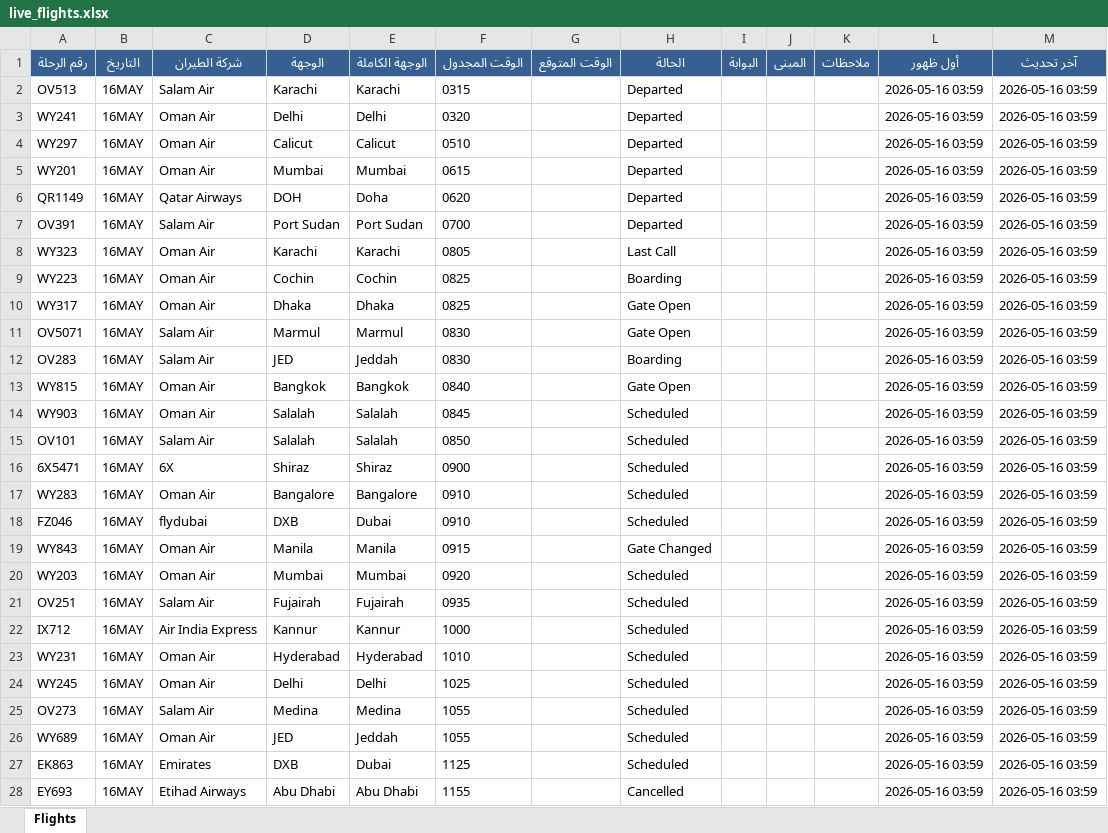
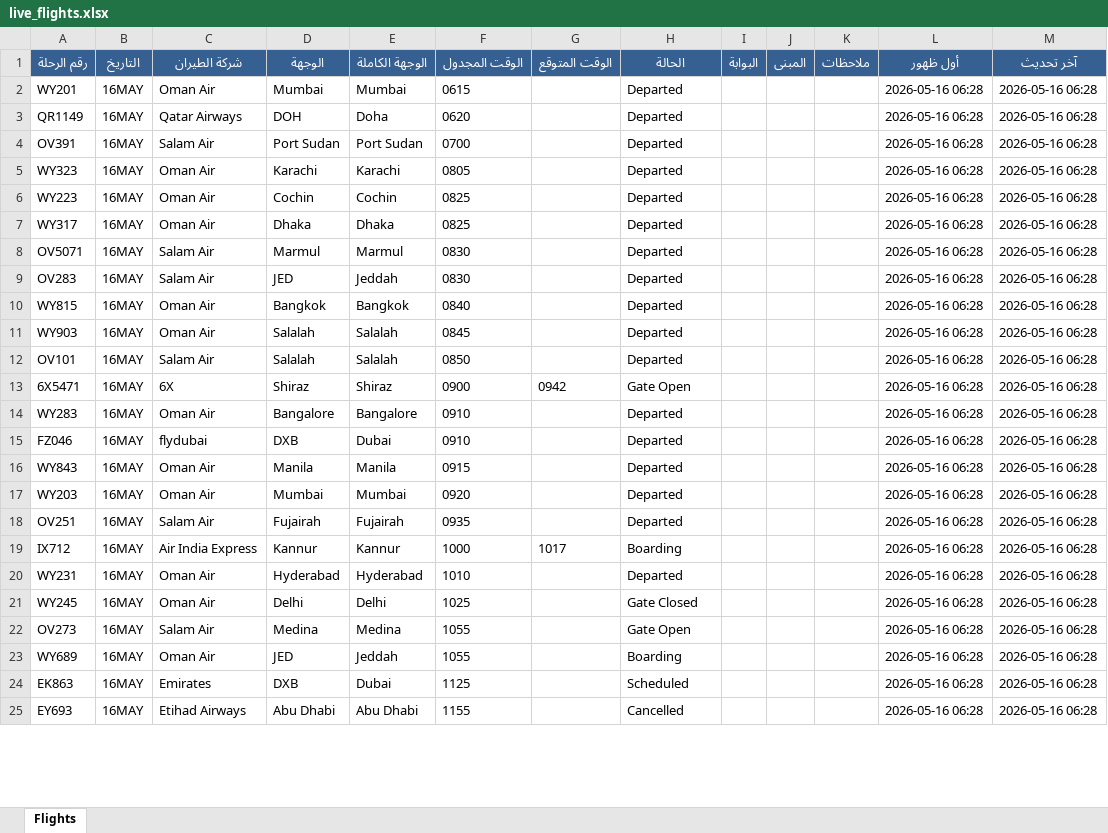
Before and after one commit to khalidsaif912/live-flights, an Excel workbook: flight_data/live_flights.xlsx, sheet Flights, drawn as a sheet; only a part is shown; values as stored, in another font and other column widths than the file's, no borders; removed rows and columns are numbered as before the commit, all else as after; the diff covers the shown part only; the diff names each change by its address in the sheet, - before the commit and + after, or states it on an @@ line.

```diff
--- a/flight_data/live_flights.xlsx (sheet Flights)
+++ b/flight_data/live_flights.xlsx (sheet Flights)
-row 2: OV513 | 16MAY | Salam Air | Karachi | Karachi | 0315 |  | Departed |  |  |  | 2026-05-16 03:59 | 2026-05-16 03:59
-row 3: WY241 | 16MAY | Oman Air | Delhi | Delhi | 0320 |  | Departed |  |  |  | 2026-05-16 03:59 | 2026-05-16 03:59
-row 4: WY297 | 16MAY | Oman Air | Calicut | Calicut | 0510 |  | Departed |  |  |  | 2026-05-16 03:59 | 2026-05-16 03:59
-L2:L25 (أول ظهور): 2026-05-16 03:59
+L2:L25 (أول ظهور): 2026-05-16 06:28
-M2:M25 (آخر تحديث): 2026-05-16 03:59
+M2:M25 (آخر تحديث): 2026-05-16 06:28
-H5 (الحالة): Last Call
+H5 (الحالة): Departed
-H6 (الحالة): Boarding
+H6 (الحالة): Departed
-H7:H8 (الحالة): Gate Open
+H7:H8 (الحالة): Departed
-H9 (الحالة): Boarding
+H9 (الحالة): Departed
-H10 (الحالة): Gate Open
+H10 (الحالة): Departed
-H11:H12 (الحالة): Scheduled
+H11:H12 (الحالة): Departed
-G13 (الوقت المتوقع): (empty)
+G13 (الوقت المتوقع): 0942
-H13 (الحالة): Scheduled
+H13 (الحالة): Gate Open
-H14:H15 (الحالة): Scheduled
+H14:H15 (الحالة): Departed
-H16 (الحالة): Gate Changed
+H16 (الحالة): Departed
-H17:H18 (الحالة): Scheduled
+H17:H18 (الحالة): Departed
-G19 (الوقت المتوقع): (empty)
+G19 (الوقت المتوقع): 1017
-H19 (الحالة): Scheduled
+H19 (الحالة): Boarding
-H20 (الحالة): Scheduled
+H20 (الحالة): Departed
-H21 (الحالة): Scheduled
+H21 (الحالة): Gate Closed
-H22 (الحالة): Scheduled
+H22 (الحالة): Gate Open
-H23 (الحالة): Scheduled
+H23 (الحالة): Boarding
```
Also changed, not shown: 6 added rows, 3 removed rows and 142 edited cells elsewhere in this sheet, flight_data/archive_flights.xlsx, 3 other files.
